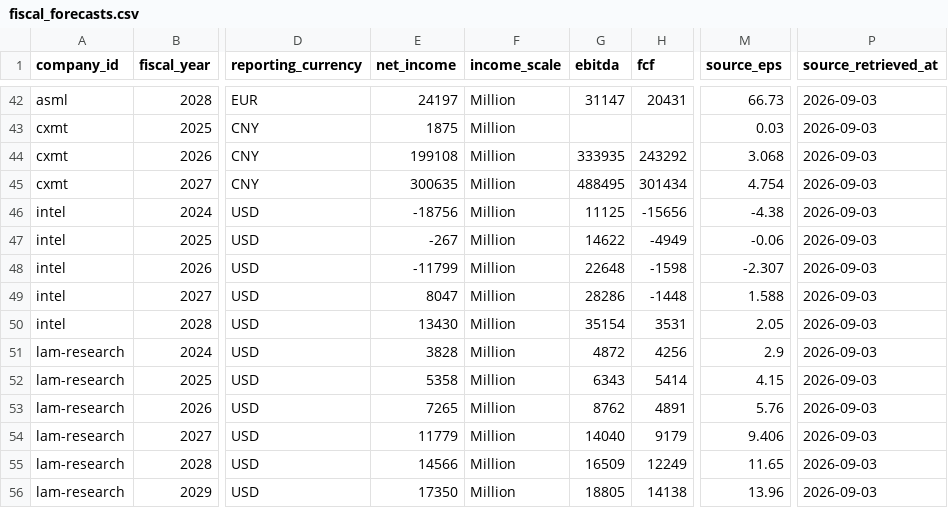
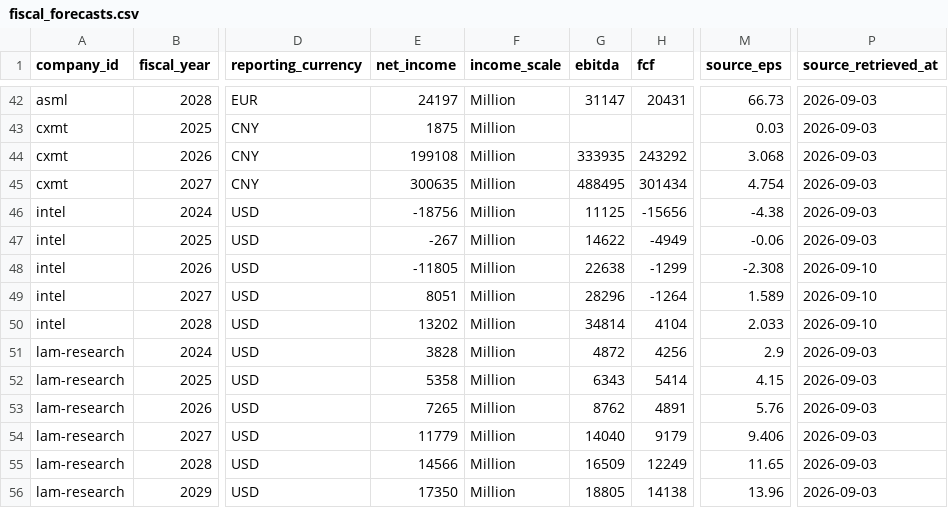
Before and after one commit to annikaACodes/Relative-Valuation-Matrix, a CSV file: data/fiscal_forecasts.csv, drawn as a sheet; only a part is shown, gaps mark what is left out; the diff names each change by its address in the sheet, - before the commit and + after, or states it on an @@ line.

```diff
--- a/data/fiscal_forecasts.csv
+++ b/data/fiscal_forecasts.csv
-E48 (net_income): -11799
+E48 (net_income): -11805
-G48 (ebitda): 22648
+G48 (ebitda): 22638
-H48 (fcf): -1598
+H48 (fcf): -1299
-M48 (source_eps): -2.307
+M48 (source_eps): -2.308
-P48:P50 (source_retrieved_at): 2026-09-03
+P48:P50 (source_retrieved_at): 2026-09-10
-E49 (net_income): 8047
+E49 (net_income): 8051
-G49 (ebitda): 28286
+G49 (ebitda): 28296
-H49 (fcf): -1448
+H49 (fcf): -1264
-M49 (source_eps): 1.588
+M49 (source_eps): 1.589
-E50 (net_income): 13430
+E50 (net_income): 13202
-G50 (ebitda): 35154
+G50 (ebitda): 34814
-H50 (fcf): 3531
+H50 (fcf): 4104
-M50 (source_eps): 2.05
+M50 (source_eps): 2.033
```
Also changed, not shown: data/calendarized_metrics.csv, data/semiconductor_universe.csv, 5 other files.
